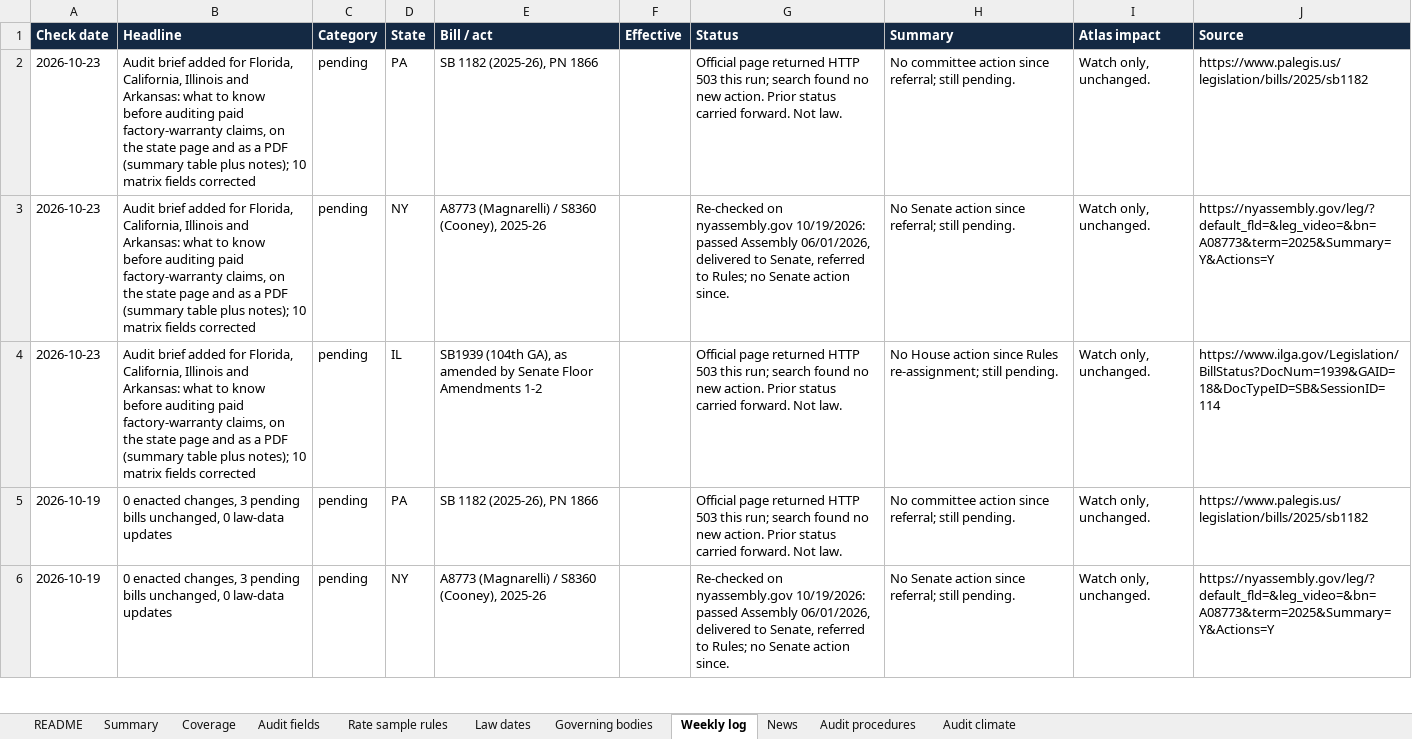
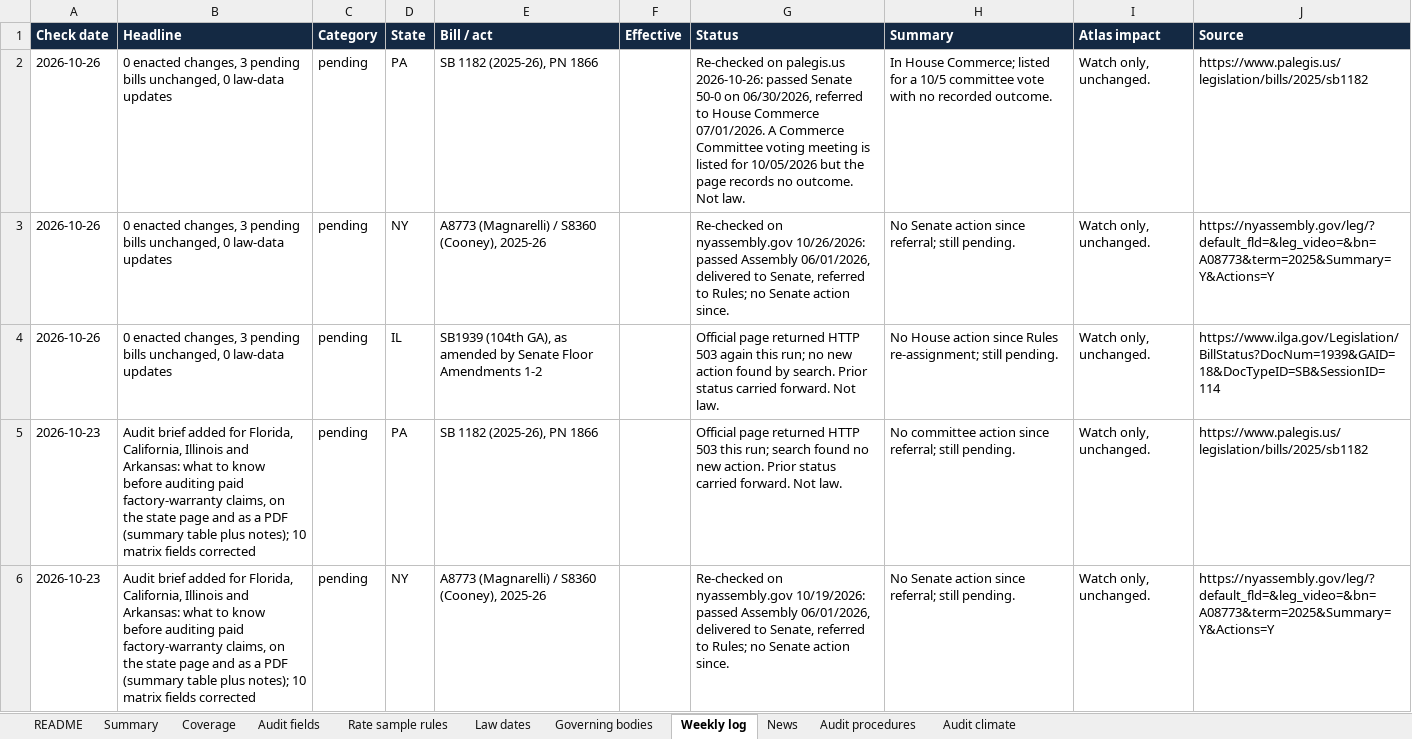
Before and after one commit to Broker593/Warranty-Reimbursement-Atlas, an Excel workbook: docs/downloads/warranty-atlas.xlsx, sheet Weekly log, drawn as a sheet; only a part is shown; the shorter side is filled out with more unchanged rows; values as stored, in another font and other column widths than the file's, no borders; the diff names each change by its address in the sheet, - before the commit and + after, or states it on an @@ line.

```diff
--- a/docs/downloads/warranty-atlas.xlsx (sheet Weekly log)
+++ b/docs/downloads/warranty-atlas.xlsx (sheet Weekly log)
+row 2: 2026-10-26 | 0 enacted changes, 3 pending bills unchanged, 0 law-data updates | pending | PA | SB 1182 (2025-26), PN 1866 |  | Re-checked on palegis.us 2026-10-26: passed Senate 50-0 on 06/30/2026, referred to House Commerce 07/01/2026. A Commerce Committee voting meeting is listed for 10/05/2026 but the page records no outcome. Not law. | In House Commerce; listed for a 10/5 committee vote with no recorded outcome. | Watch only, unchanged. | https://www.palegis.us/legislation/bills/2025/sb1182
+row 3: 2026-10-26 | 0 enacted changes, 3 pending bills unchanged, 0 law-data updates | pending | NY | A8773 (Magnarelli) / S8360 (Cooney), 2025-26 |  | Re-checked on nyassembly.gov 10/26/2026: passed Assembly 06/01/2026, delivered to Senate, referred to Rules; no Senate action since. | No Senate action since referral; still pending. | Watch only, unchanged. | https://nyassembly.gov/leg/?default_fld=&leg_video=&bn=A08773&term=2025&Summary=Y&Actions=Y
+row 4: 2026-10-26 | 0 enacted changes, 3 pending bills unchanged, 0 law-data updates | pending | IL | SB1939 (104th GA), as amended by Senate Floor Amendments 1-2 |  | Official page returned HTTP 503 again this run; no new action found by search. Prior status carried forward. Not law. | No House action since Rules re-assignment; still pending. | Watch only, unchanged. | https://www.ilga.gov/Legislation/BillStatus?DocNum=1939&GAID=18&DocTypeID=SB&SessionID=114
```
Also changed, not shown: sheet README, 57 other files.
